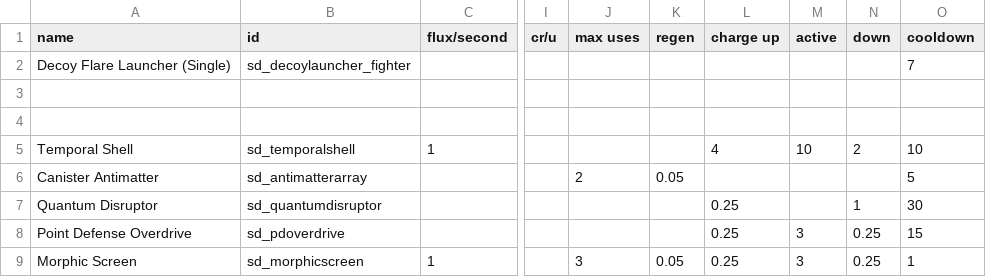
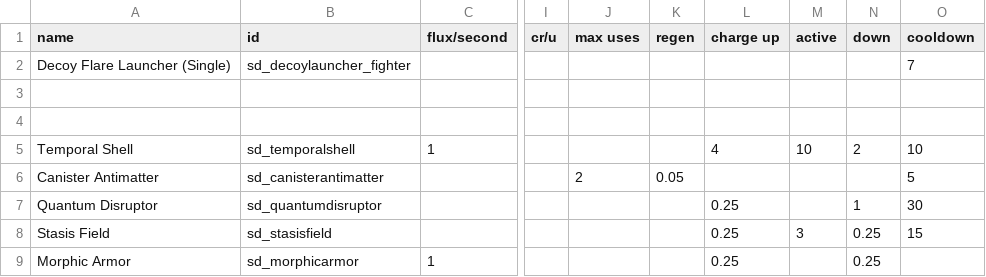
Before and after one commit to Sorrydough/Doughsector, a CSV file: data/shipsystems/ship_systems.csv, drawn as a sheet; only a part is shown, gaps mark what is left out; the diff names each change by its address in the sheet, - before the commit and + after, or states it on an @@ line.

```diff
--- a/data/shipsystems/ship_systems.csv
+++ b/data/shipsystems/ship_systems.csv
-B6 (id): sd_antimatterarray
+B6 (id): sd_canisterantimatter
-A8 (name): Point Defense Overdrive
+A8 (name): Stasis Field
-B8 (id): sd_pdoverdrive
+B8 (id): sd_stasisfield
-A9 (name): Morphic Screen
+A9 (name): Morphic Armor
-B9 (id): sd_morphicscreen
+B9 (id): sd_morphicarmor
-J9 (max uses): 3
+J9 (max uses): (empty)
-K9 (regen): 0.05
+K9 (regen): (empty)
-M9 (active): 3
+M9 (active): (empty)
-O9 (cooldown): 1
+O9 (cooldown): (empty)
```
Also changed, not shown: data/hulls/ship_data.csv, data/weapons/weapon_data.csv, 31 other files.
